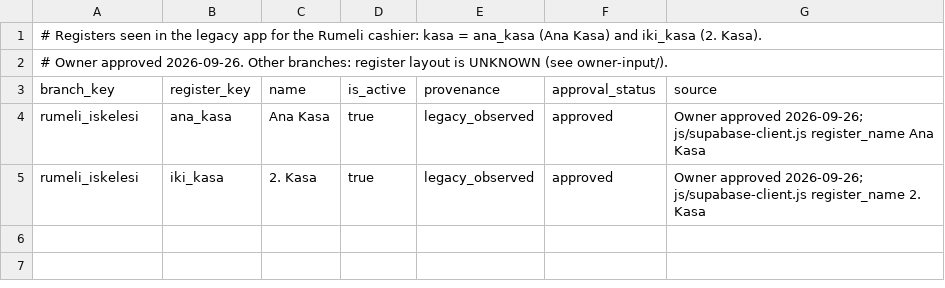
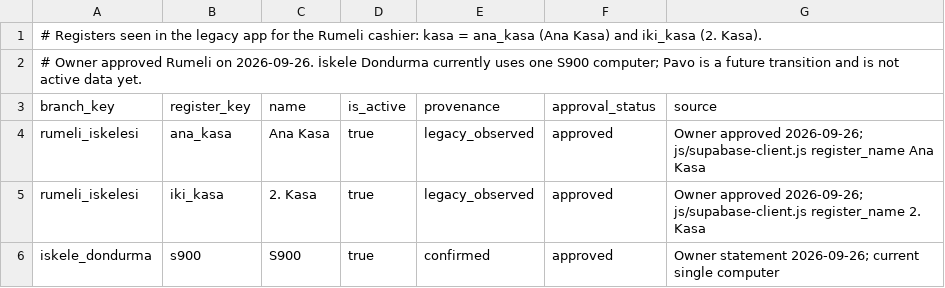
Before and after one commit to Methefor/Rumeli-iskelesi-yonetim, a CSV file: operating-data/real/registers.csv, drawn as a sheet.

```diff
--- a/operating-data/real/registers.csv
+++ b/operating-data/real/registers.csv
@@ -1,3 +1,3 @@
 # Registers seen in the legacy app for the Rumeli cashier: kasa = ana_kasa (Ana Kasa) and iki_kasa (2. Kasa).
-# Owner approved 2026-09-26. Other branches: register layout is UNKNOWN (see owner-input/).
+# Owner approved Rumeli on 2026-09-26. İskele Dondurma currently uses one S900 computer; Pavo is a future transition and is not active data yet.
 branch_key,register_key,name,is_active,provenance,approval_status,source
@@ -5 +5,2 @@ rumeli_iskelesi,ana_kasa,Ana Kasa,true,legacy_observed,approved,Owner approved 2
 rumeli_iskelesi,iki_kasa,2. Kasa,true,legacy_observed,approved,Owner approved 2026-09-26; js/supabase-client.js register_name 2. Kasa
+iskele_dondurma,s900,S900,true,confirmed,approved,Owner statement 2026-09-26; current single computer
```
Also changed, not shown: operating-data/real/shift_definitions.csv, 10 other files.
